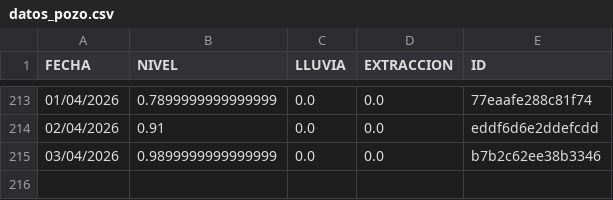
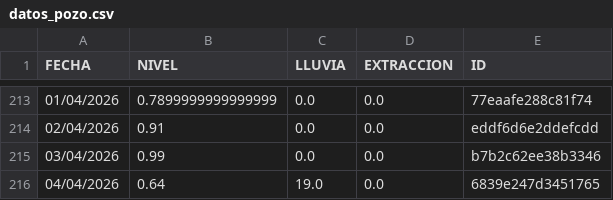
Before and after one commit to AndresPaladino/hidropal, a CSV file: datos_pozo.csv, drawn as a sheet; only a part is shown, gaps mark what is left out.

Commit message:
chore(data): add row 04/04/2026

```diff
--- a/datos_pozo.csv
+++ b/datos_pozo.csv
@@ -214,2 +214,3 @@ FECHA,NIVEL,LLUVIA,EXTRACCION,ID
 02/04/2026,0.91,0.0,0.0,eddf6d6e2ddefcdd
-03/04/2026,0.9899999999999999,0.0,0.0,b7b2c62ee38b3346
+03/04/2026,0.99,0.0,0.0,b7b2c62ee38b3346
+04/04/2026,0.64,19.0,0.0,6839e247d3451765
```
